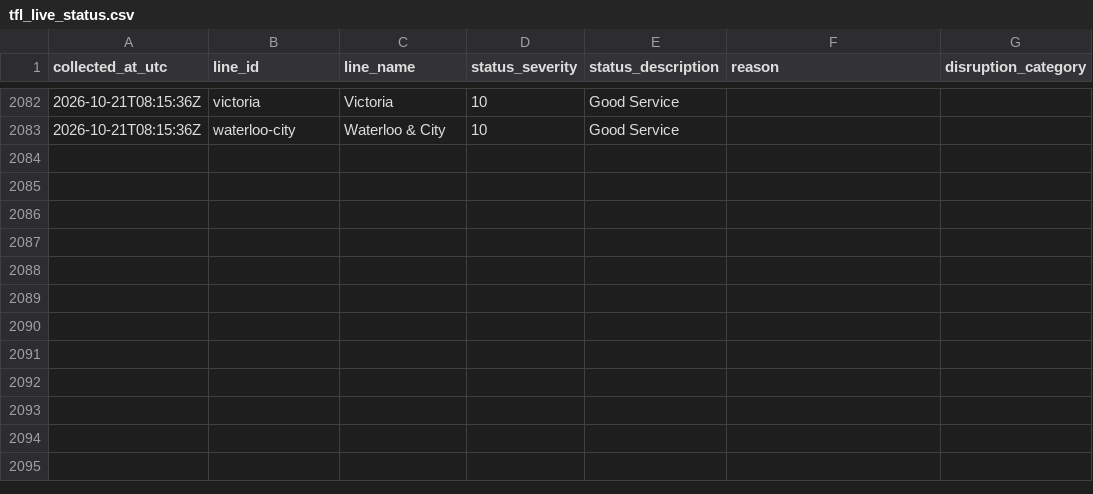
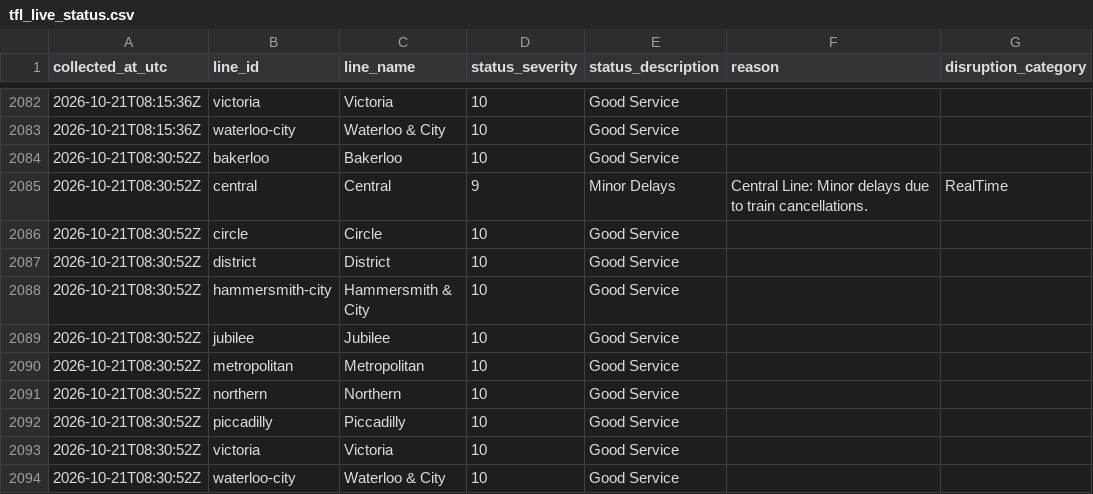
Before and after one commit to AJC-mdx/tfl-delay-analytics, a CSV file: data/tfl_live_status.csv, drawn as a sheet; only a part is shown, gaps mark what is left out; the diff names each change by its address in the sheet, - before the commit and + after, or states it on an @@ line.

```diff
--- a/data/tfl_live_status.csv
+++ b/data/tfl_live_status.csv
+row 2084: 2026-10-21T08:30:52Z | bakerloo | Bakerloo | 10 | Good Service
+row 2085: 2026-10-21T08:30:52Z | central | Central | 9 | Minor Delays | Central Line: Minor delays due to train cancellations. | RealTime
+row 2086: 2026-10-21T08:30:52Z | circle | Circle | 10 | Good Service
+row 2087: 2026-10-21T08:30:52Z | district | District | 10 | Good Service
+row 2088: 2026-10-21T08:30:52Z | hammersmith-city | Hammersmith & City | 10 | Good Service
+row 2089: 2026-10-21T08:30:52Z | jubilee | Jubilee | 10 | Good Service
+row 2090: 2026-10-21T08:30:52Z | metropolitan | Metropolitan | 10 | Good Service
+row 2091: 2026-10-21T08:30:52Z | northern | Northern | 10 | Good Service
+row 2092: 2026-10-21T08:30:52Z | piccadilly | Piccadilly | 10 | Good Service
+row 2093: 2026-10-21T08:30:52Z | victoria | Victoria | 10 | Good Service
+row 2094: 2026-10-21T08:30:52Z | waterloo-city | Waterloo & City | 10 | Good Service
```
